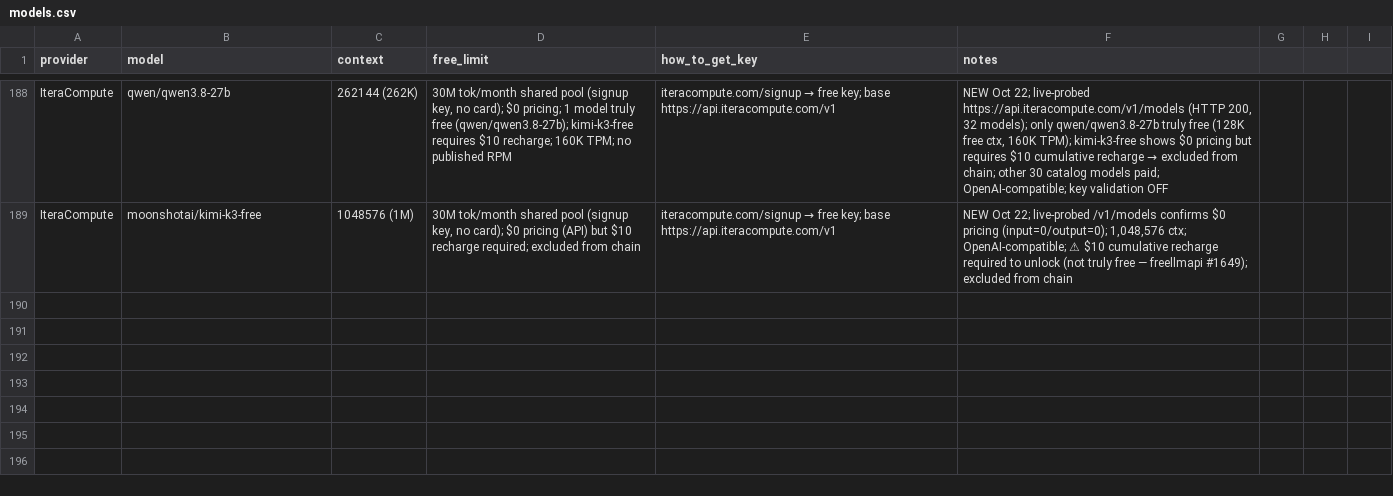
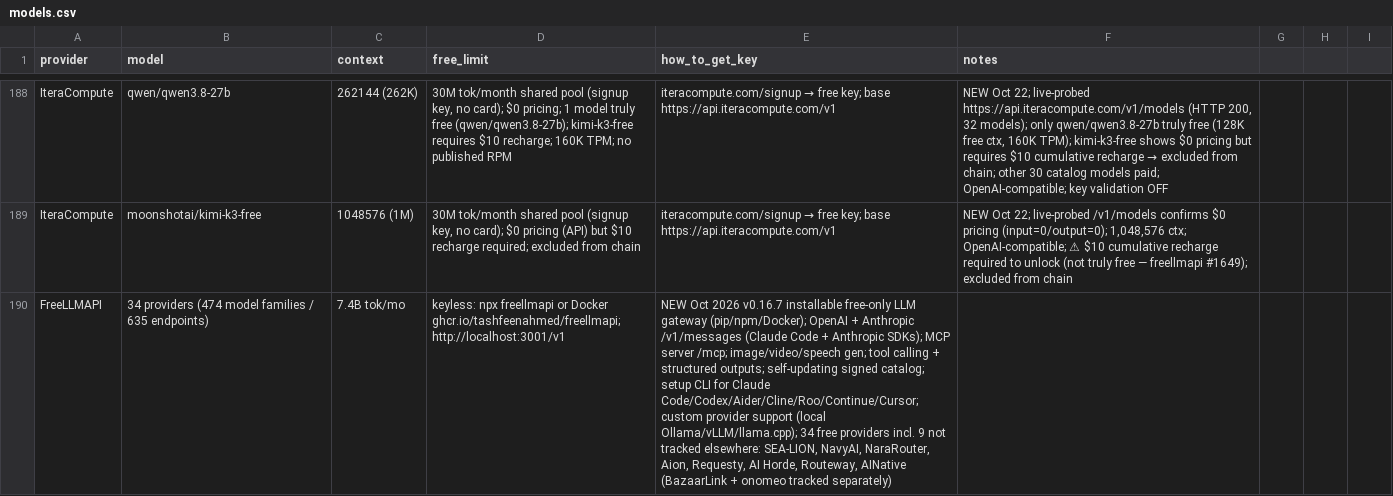
Before and after one commit to NostrDanish/freellm-watch, a CSV file: models.csv, drawn as a sheet; only a part is shown, gaps mark what is left out; the diff covers the shown part only; the diff names each change by its address in the sheet, - before the commit and + after, or states it on an @@ line.

```diff
--- a/models.csv
+++ b/models.csv
+row 190: FreeLLMAPI | 34 providers (474 model families / 635 endpoints) | 7.4B tok/mo | keyless: npx freellmapi or Docker ghcr.io/tashfeenahmed/freellmapi; http://localhost:3001/v1 | NEW Oct 2026 v0.16.7 installable free-only LLM gateway (pip/npm/Docker); OpenAI + Anthropic /v1/messages (Claude Code + Anthropic SDKs); MCP server /mcp; image/video/speech gen; tool calling + structured outputs; self-updating signed catalog; setup CLI for Claude Code/Codex/Aider/Cline/Roo/Continue/Cursor; custom provider support (local Ollama/vLLM/llama.cpp); 34 free providers incl. 9 not tracked elsewhere: SEA-LION, NavyAI, NaraRouter, Aion, Requesty, AI Horde, Routeway, AINative (BazaarLink + onomeo tracked separately)
```
Also changed, not shown: 1 added row elsewhere in this file, 1 other file.
